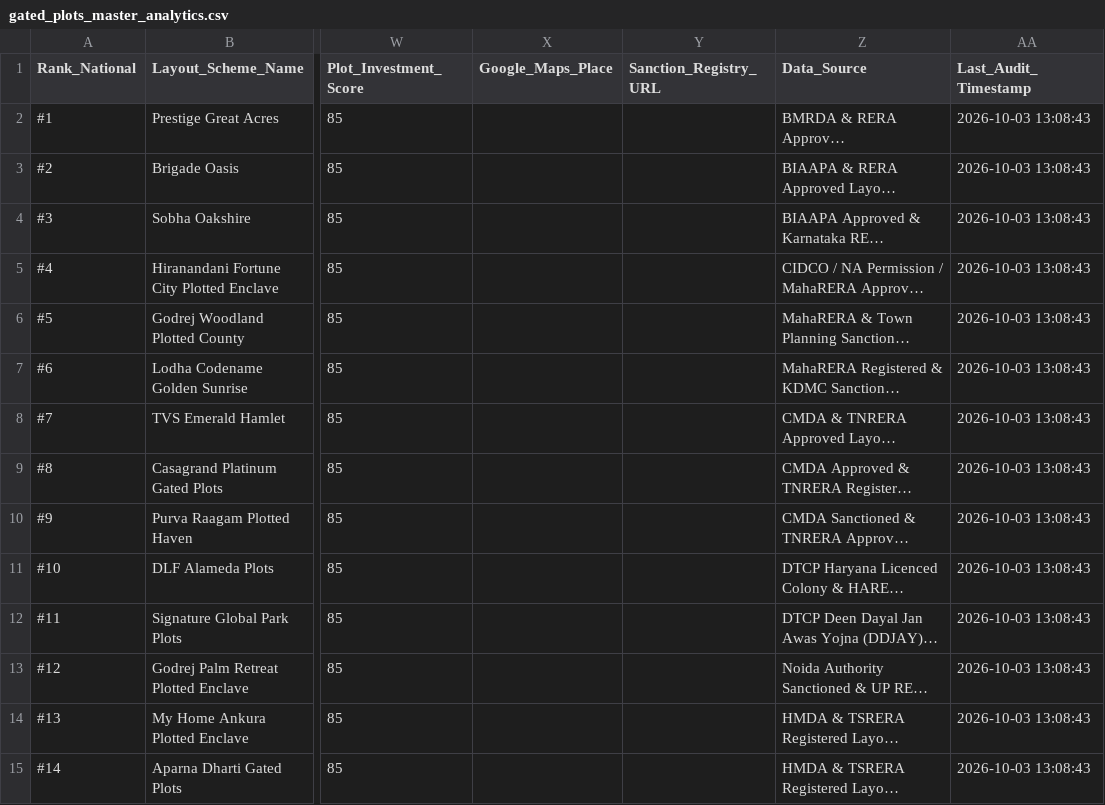
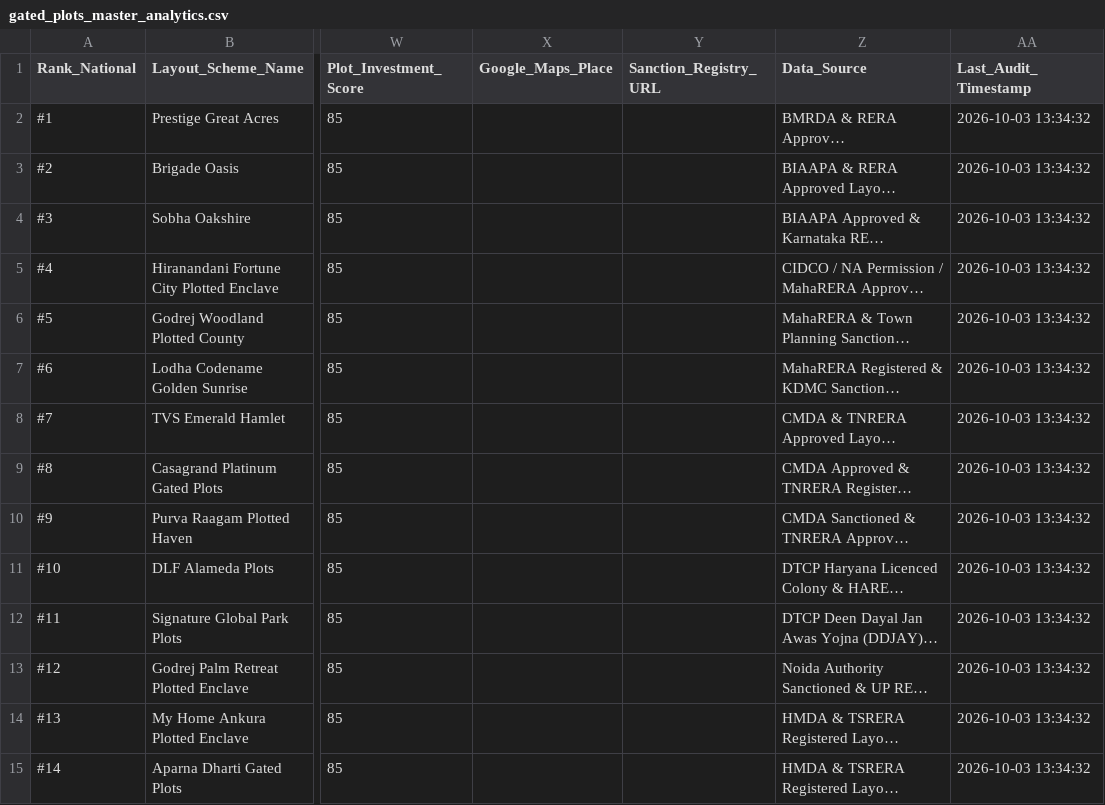
Before and after one commit to purntripathi-cmd/Flood-Traffic-Water-supply-Monitor-for-Indian-Cities, a CSV file: data/csv_exports/gated_plots_master_analytics.csv, drawn as a sheet; only a part is shown, gaps mark what is left out; long unchanged cells end in …; the diff covers the shown part only; the diff names each change by its address in the sheet, - before the commit and + after, or states it on an @@ line.

```diff
--- a/data/csv_exports/gated_plots_master_analytics.csv
+++ b/data/csv_exports/gated_plots_master_analytics.csv
-AA2:AA15 (Last_Audit_Timestamp): 2026-10-03 13:08:43
+AA2:AA15 (Last_Audit_Timestamp): 2026-10-03 13:34:32
```
Also changed, not shown: 13 edited cells elsewhere in this file, data/csv_exports/properties_master_analytics.csv, data/csv_exports/rental_properties_master_analytics.csv, 9 other files.
